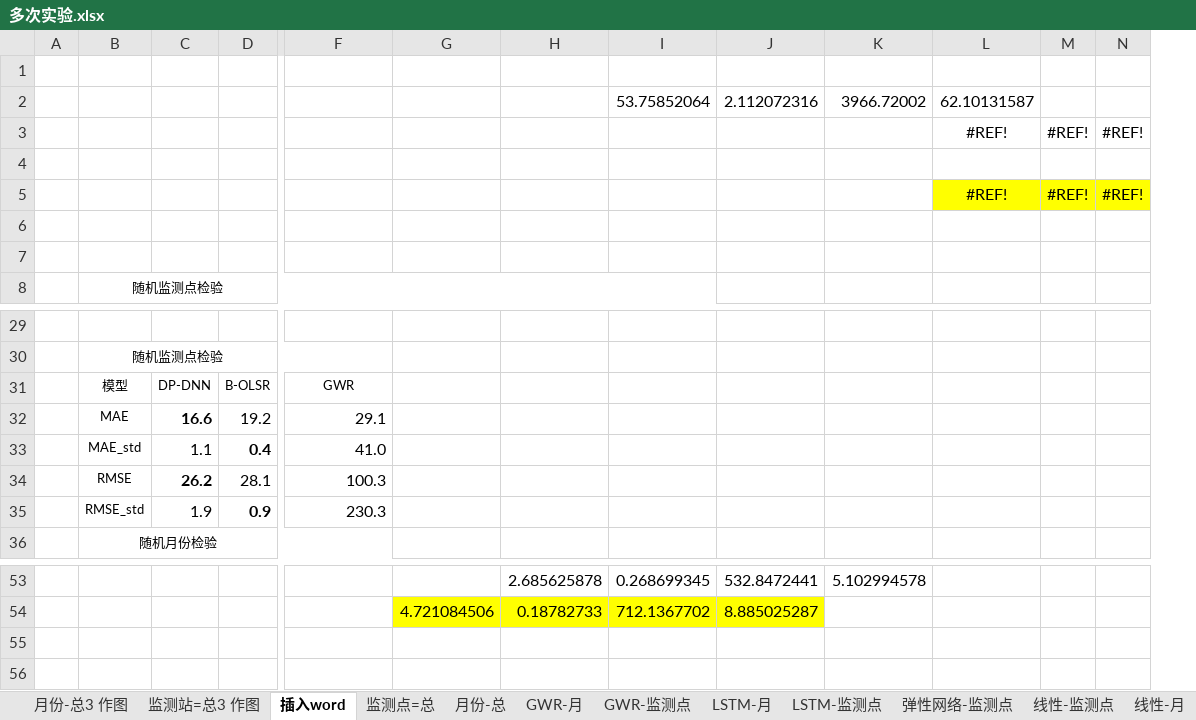
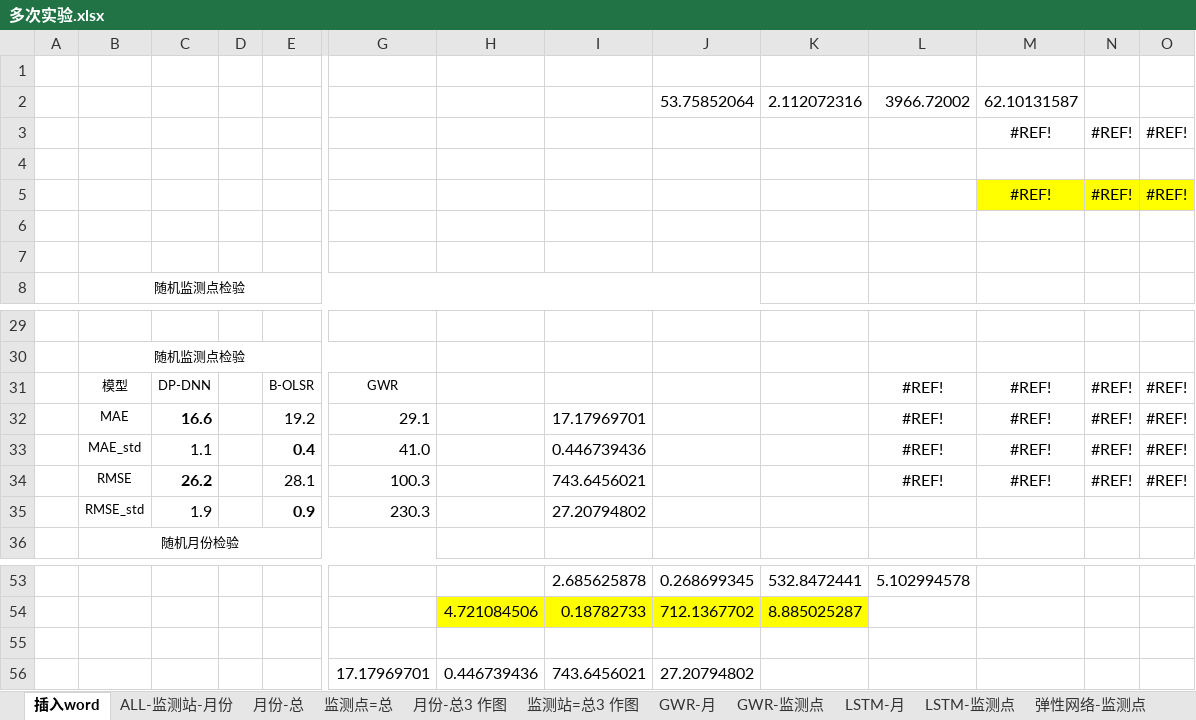
Before and after one commit to code12ab/AOD-PM2.5, an Excel workbook: 各个子模块/模型模块/多次实验.xlsx, sheet 插入word, drawn as a sheet; only a part is shown, gaps mark what is left out; values as stored, in another font and other column widths than the file's, no borders; addresses are those after the commit; rows hold the shown columns only; the diff names each change by its address in the sheet, - before the commit and + after, or states it on an @@ line.

```diff
--- a/各个子模块/模型模块/多次实验.xlsx (sheet 插入word)
+++ b/各个子模块/模型模块/多次实验.xlsx (sheet 插入word)
+sheet tab: ALL-监测站-月份
@@ sheet tab order changed: 插入word | ALL-监测站-月份 | 月份-总 | 监测点=总 | 月份-总3 作图 | 监测站=总3 作图 | GWR-月 | GWR-监测点 | LSTM-月 | LSTM-监测点 | 弹性网络-监测点 @@
+column D, empty
-L31:L34: (empty)
+L31:L34: #REF!
-M31:M34: (empty)
+M31:M34: #REF!
-N31:N34: (empty)
+N31:N34: #REF!
-O31:O34: (empty)
+O31:O34: #REF!
-I32: (empty)
+I32: 17.17969701
-I33: (empty)
+I33: 0.446739436
-I34: (empty)
+I34: 743.6456021
-I35: (empty)
+I35: 27.20794802
+row 55: (empty)
+row 56:  |  |  |  |  | 17.17969701 | 0.446739436 | 743.6456021 | 27.20794802
```
Also changed, not shown: charts or pictures, 18 other files.
